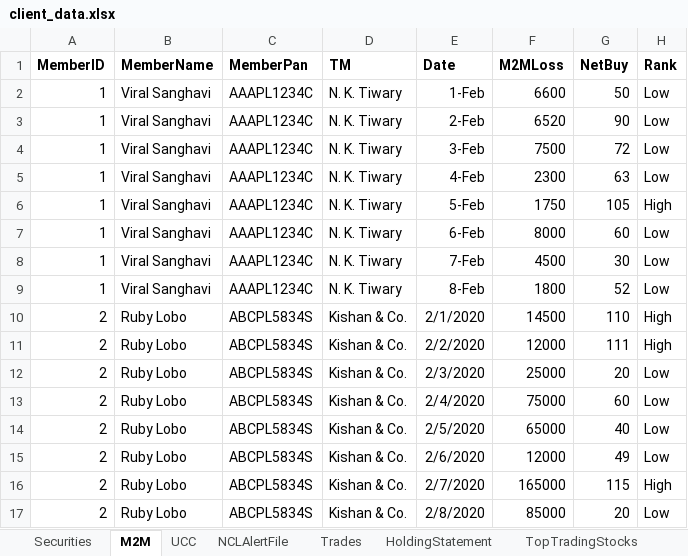
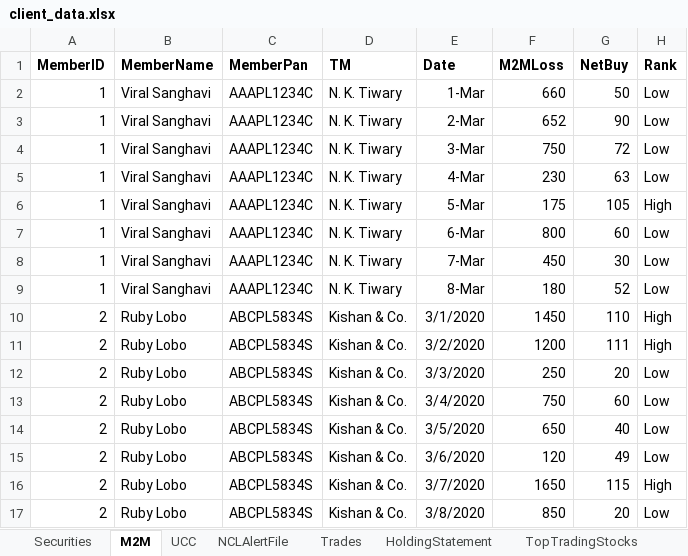
Before and after one commit to tanooj-s/dynamic_UI, an Excel workbook: server/client_data.xlsx, sheet M2M, drawn as a sheet; only a part is shown; values as stored, in another font and other column widths than the file's, no borders; the diff covers the shown part only; the diff names each change by its address in the sheet, - before the commit and + after, or states it on an @@ line.

```diff
--- a/server/client_data.xlsx (sheet M2M)
+++ b/server/client_data.xlsx (sheet M2M)
-E2 (Date): 1-Feb
+E2 (Date): 1-Mar
-F2 (M2MLoss): 6600
+F2 (M2MLoss): 660
-E3 (Date): 2-Feb
+E3 (Date): 2-Mar
-F3 (M2MLoss): 6520
+F3 (M2MLoss): 652
-E4 (Date): 3-Feb
+E4 (Date): 3-Mar
-F4 (M2MLoss): 7500
+F4 (M2MLoss): 750
-E5 (Date): 4-Feb
+E5 (Date): 4-Mar
-F5 (M2MLoss): 2300
+F5 (M2MLoss): 230
-E6 (Date): 5-Feb
+E6 (Date): 5-Mar
-F6 (M2MLoss): 1750
+F6 (M2MLoss): 175
-E7 (Date): 6-Feb
+E7 (Date): 6-Mar
-F7 (M2MLoss): 8000
+F7 (M2MLoss): 800
-E8 (Date): 7-Feb
+E8 (Date): 7-Mar
-F8 (M2MLoss): 4500
+F8 (M2MLoss): 450
-E9 (Date): 8-Feb
+E9 (Date): 8-Mar
-F9 (M2MLoss): 1800
+F9 (M2MLoss): 180
-E10 (Date): 2/1/2020
+E10 (Date): 3/1/2020
-F10 (M2MLoss): 14500
+F10 (M2MLoss): 1450
-E11 (Date): 2/2/2020
+E11 (Date): 3/2/2020
-F11 (M2MLoss): 12000
+F11 (M2MLoss): 1200
-E12 (Date): 2/3/2020
+E12 (Date): 3/3/2020
-F12 (M2MLoss): 25000
+F12 (M2MLoss): 250
-E13 (Date): 2/4/2020
+E13 (Date): 3/4/2020
-F13 (M2MLoss): 75000
+F13 (M2MLoss): 750
-E14 (Date): 2/5/2020
+E14 (Date): 3/5/2020
-F14 (M2MLoss): 65000
+F14 (M2MLoss): 650
-E15 (Date): 2/6/2020
+E15 (Date): 3/6/2020
-F15 (M2MLoss): 12000
+F15 (M2MLoss): 120
-E16 (Date): 2/7/2020
+E16 (Date): 3/7/2020
-F16 (M2MLoss): 165000
+F16 (M2MLoss): 1650
-E17 (Date): 2/8/2020
+E17 (Date): 3/8/2020
-F17 (M2MLoss): 85000
+F17 (M2MLoss): 850
```
Also changed, not shown: 69 edited cells elsewhere in this sheet, sheet Pledged, sheet TopTradingStocks, sheet Securities, 12 other files.
